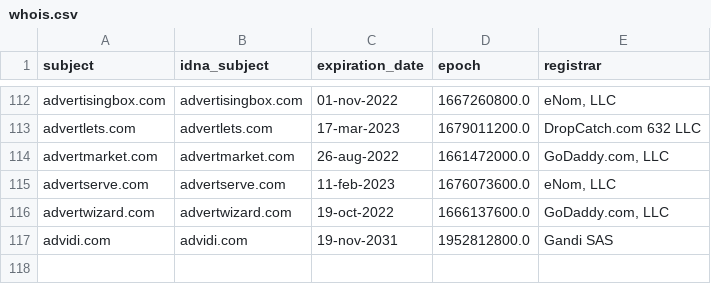
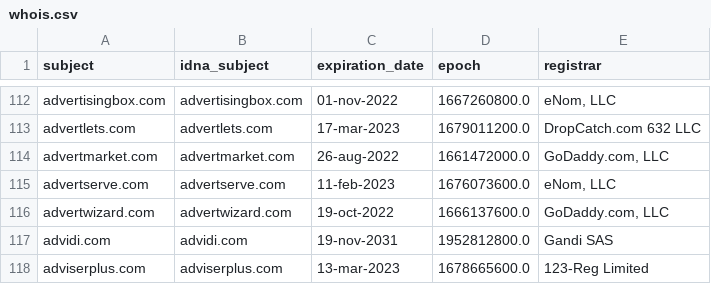
Before and after one commit to Ultimate-Hosts-Blacklist/Wiggum27_Blockers, a CSV file: .pyfunceble/whois.csv, drawn as a sheet; only a part is shown, gaps mark what is left out; the diff names each change by its address in the sheet, - before the commit and + after, or states it on an @@ line.

```diff
--- a/.pyfunceble/whois.csv
+++ b/.pyfunceble/whois.csv
+row 118: adviserplus.com | adviserplus.com | 13-mar-2023 | 1678665600.0 | 123-Reg Limited
```
Also changed, not shown: output/domains.list/continue.csv, 8 other files.
